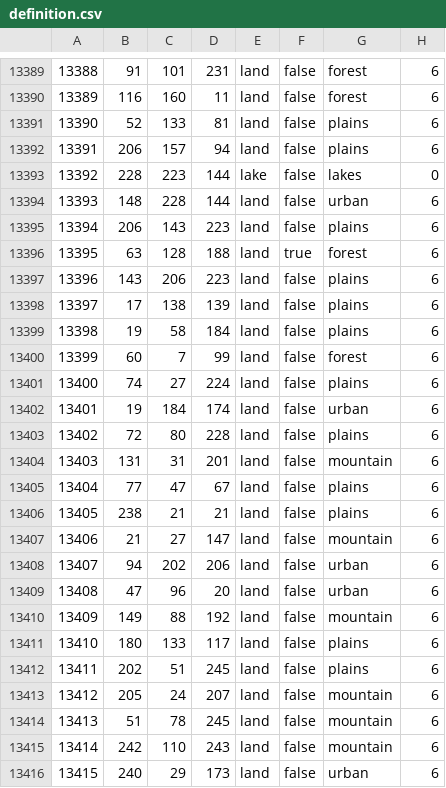
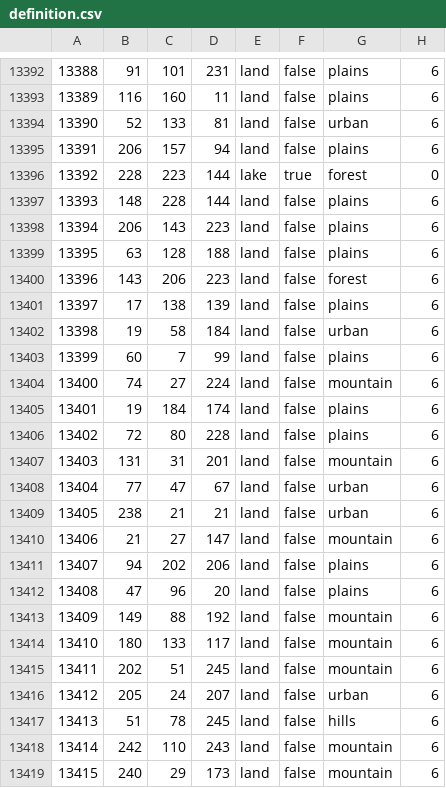
Before and after one commit to groupleader521/touhou114bate, a CSV file: map/definition.csv, drawn as a sheet; only a part is shown, gaps mark what is left out; addresses are those after the commit; the diff covers the shown part only; the diff names each change by its address in the sheet, - before the commit and + after, or states it on an @@ line.

```diff
--- a/map/definition.csv
+++ b/map/definition.csv
-G13392:G13393: forest
+G13392:G13393: plains
-G13394: plains
+G13394: urban
-F13396: false
+F13396: true
-G13396: lakes
+G13396: forest
-G13397: urban
+G13397: plains
-F13399: true
+F13399: false
-G13399: forest
+G13399: plains
-G13400: plains
+G13400: forest
-G13402: plains
+G13402: urban
-G13403: forest
+G13403: plains
-G13404: plains
+G13404: mountain
-G13405: urban
+G13405: plains
-G13408:G13409: plains
+G13408:G13409: urban
-G13411:G13412: urban
+G13411:G13412: plains
-G13414:G13415: plains
+G13414:G13415: mountain
-G13416: mountain
+G13416: urban
-G13417: mountain
+G13417: hills
-G13419: urban
+G13419: mountain
```
Also changed, not shown: 3 added rows, 127 edited cells and row numbers in column A elsewhere in this file, map/adjacencies.csv, 40 other files.
